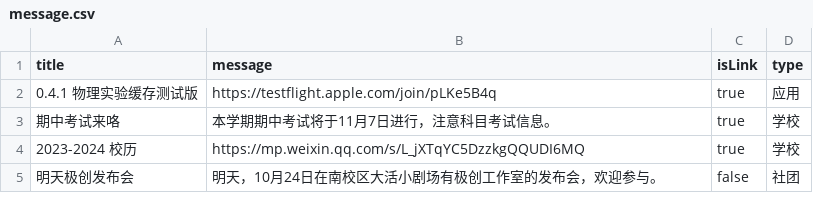
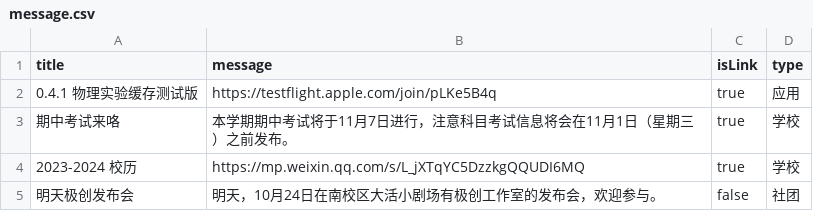
Before and after one commit to BenderBlog/traintime_pda_backend, a CSV file: message.csv, drawn as a sheet.

Commit message:
Update message.csv

```diff
--- a/message.csv
+++ b/message.csv
@@ -2,3 +2,3 @@ title,message,isLink,type
 0.4.1 物理实验缓存测试版,https://testflight.apple.com/join/pLKe5B4q,true,应用
-期中考试来咯,本学期期中考试将于11月7日进行，注意科目考试信息。,true,学校
+期中考试来咯,本学期期中考试将于11月7日进行，注意科目考试信息将会在11月1日（星期三）之前发布。,true,学校
 2023-2024 校历,https://mp.weixin.qq.com/s/L_jXTqYC5DzzkgQQUDI6MQ,true,学校
```
